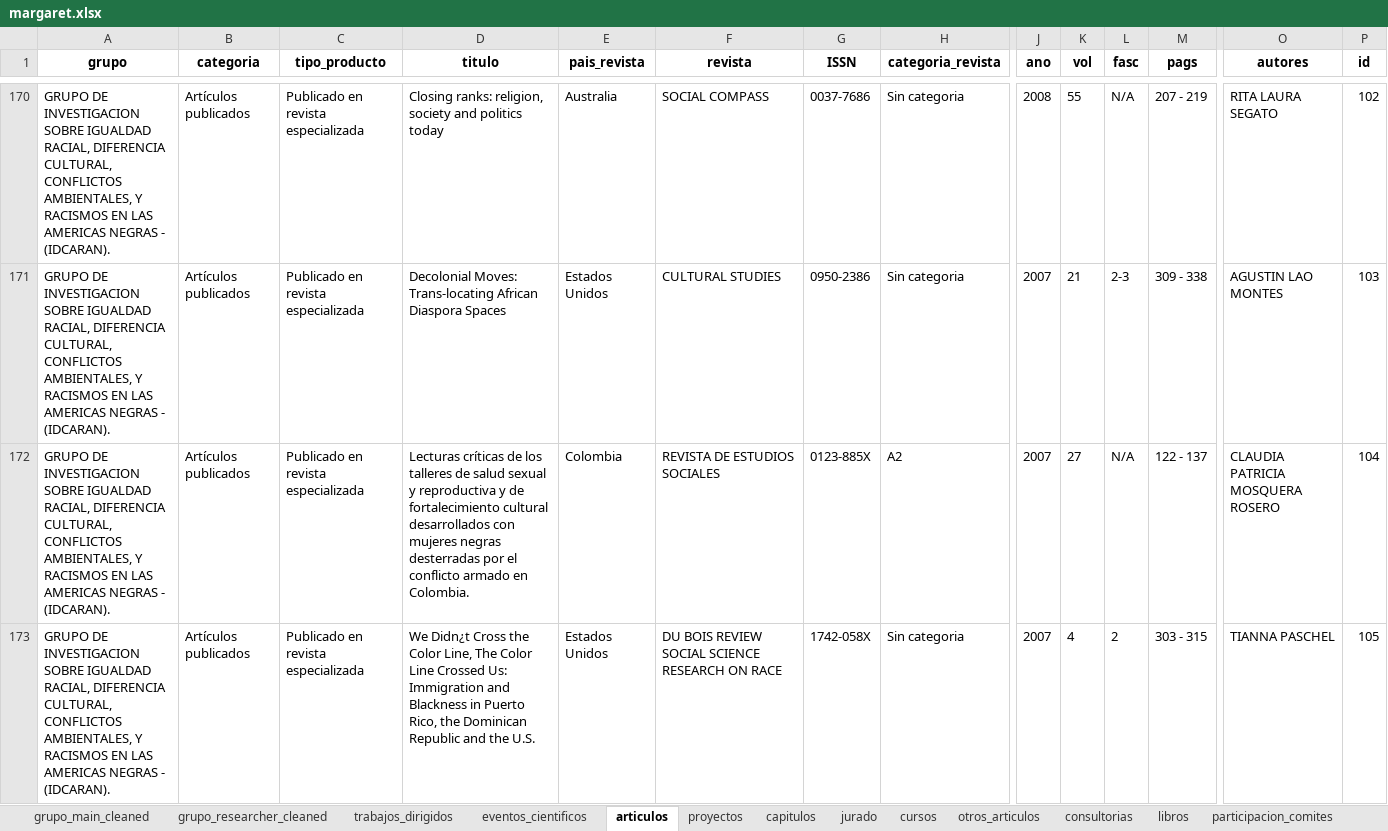
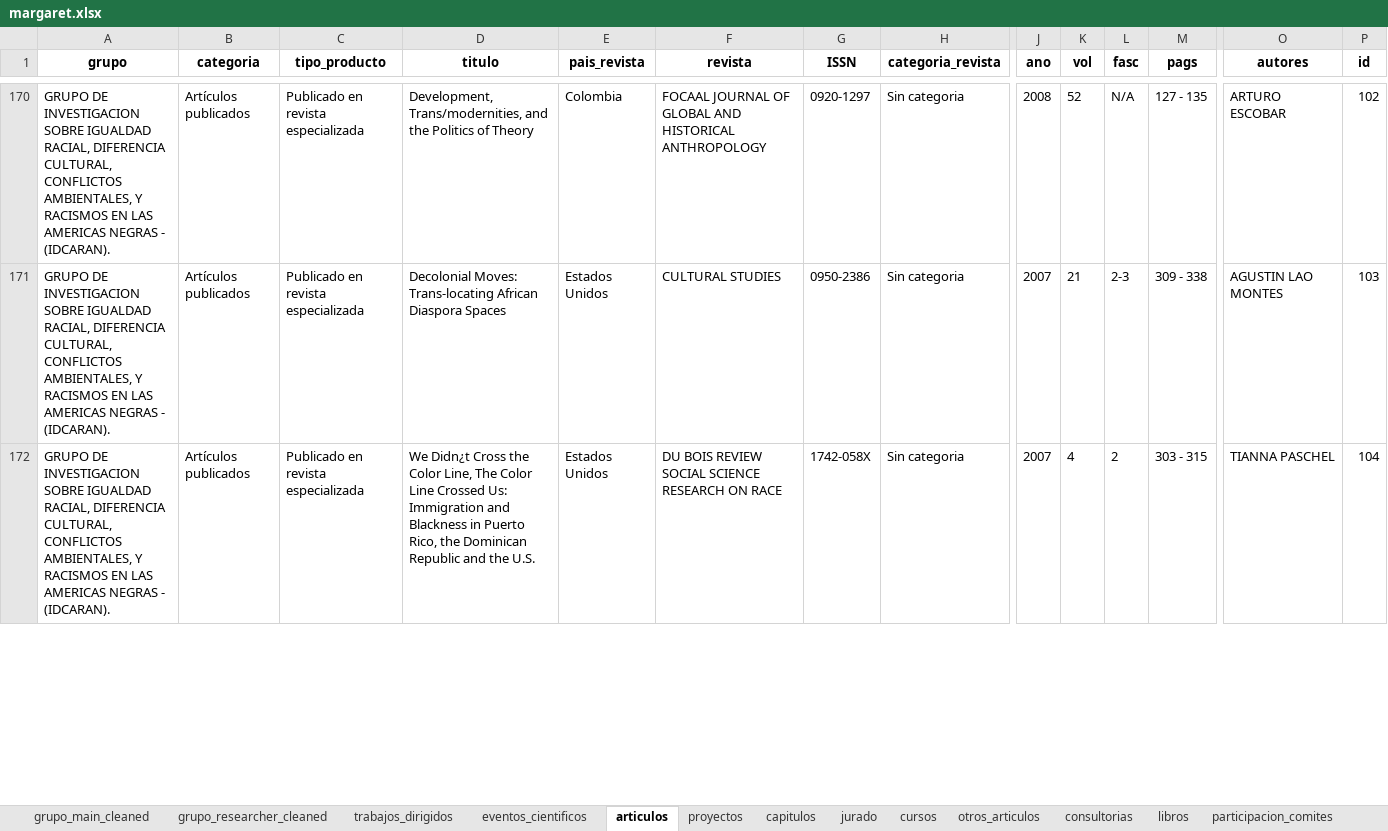
Before and after one commit to Hufrinconlo/margareth, an Excel workbook: margaret.xlsx, sheet articulos, drawn as a sheet; only a part is shown, gaps mark what is left out; values as stored, in another font and other column widths than the file's, no borders; removed rows and columns are numbered as before the commit, all else as after; rows hold the shown columns only; the diff covers the shown part only; the diff names each change by its address in the sheet, - before the commit and + after, or states it on an @@ line.

```diff
--- a/margaret.xlsx (sheet articulos)
+++ b/margaret.xlsx (sheet articulos)
-D170 (titulo): Closing ranks: religion, society and politics today
+D170 (titulo): Development, Trans/modernities, and the Politics of Theory
-E170 (pais_revista): Australia
+E170 (pais_revista): Colombia
-F170 (revista): SOCIAL COMPASS
+F170 (revista): FOCAAL JOURNAL OF GLOBAL AND HISTORICAL ANTHROPOLOGY
-G170 (ISSN): 0037-7686
+G170 (ISSN): 0920-1297
-K170 (vol): 55
+K170 (vol): 52
-M170 (pags): 207 - 219
+M170 (pags): 127 - 135
-O170 (autores): RITA LAURA SEGATO
+O170 (autores): ARTURO ESCOBAR
-row 172: GRUPO DE INVESTIGACION SOBRE IGUALDAD RACIAL, DIFERENCIA CULTURAL, CONFLICTOS AMBIENTALES, Y RACISMOS EN LAS AMERICAS NEGRAS - (IDCARAN). | Artículos publicados | Publicado en revista especializada | Lecturas críticas de los talleres de salud sexual y reproductiva y de fortalecimiento cultural desarrollados con mujeres negras desterradas por el conflicto armado en Colombia. | Colombia | REVISTA DE ESTUDIOS SOCIALES | 0123-885X | A2 | 2007 | 27 | N/A | 122 - 137 | CLAUDIA PATRICIA MOSQUERA ROSERO | 104
-P172 (id): 105
+P172 (id): 104
```
Also changed, not shown: 38 added rows, 22 removed rows and 561 edited cells elsewhere in this sheet, sheet grupo_main_cleaned, sheet trabajos_dirigidos, sheet capitulos, sheet grupo_researcher_cleaned, 3 other files.
